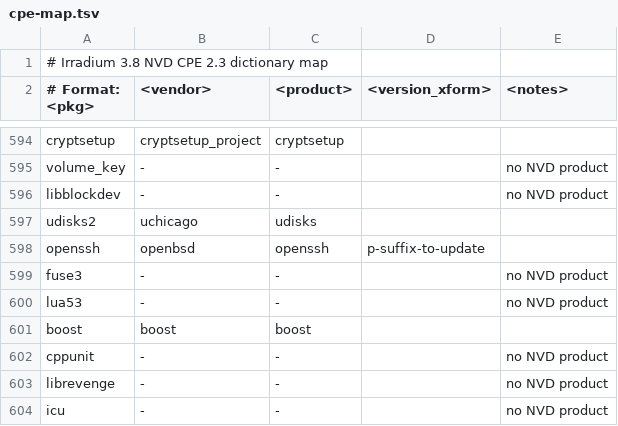
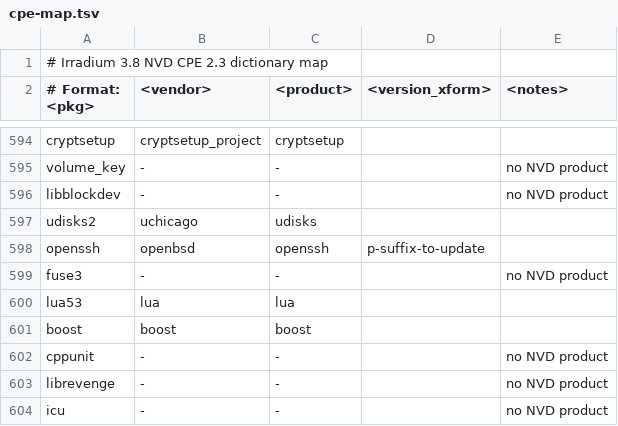
Before and after one commit to brennoo/irradium-builder, a TSV file: builder/cpe-map.tsv, drawn as a sheet; only a part is shown, gaps mark what is left out.

Commit message:
feat: add haproxy 3.4.7 custom build and restrict scan to published mirror packages

```diff
--- a/builder/cpe-map.tsv
+++ b/builder/cpe-map.tsv
@@ -599,3 +599,3 @@ openssh	openbsd	openssh	p-suffix-to-update
 fuse3	-	-		no NVD product
-lua53	-	-		no NVD product
+lua53	lua	lua
 boost	boost	boost
```
Also changed, not shown: 13 other files.
